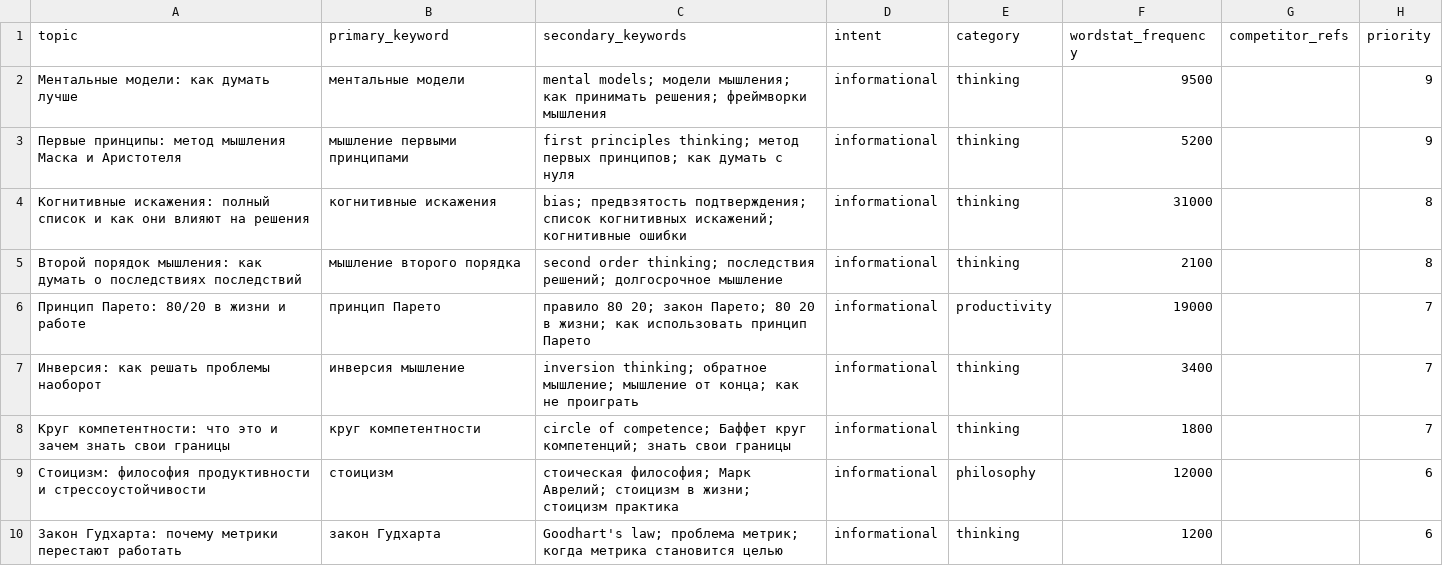
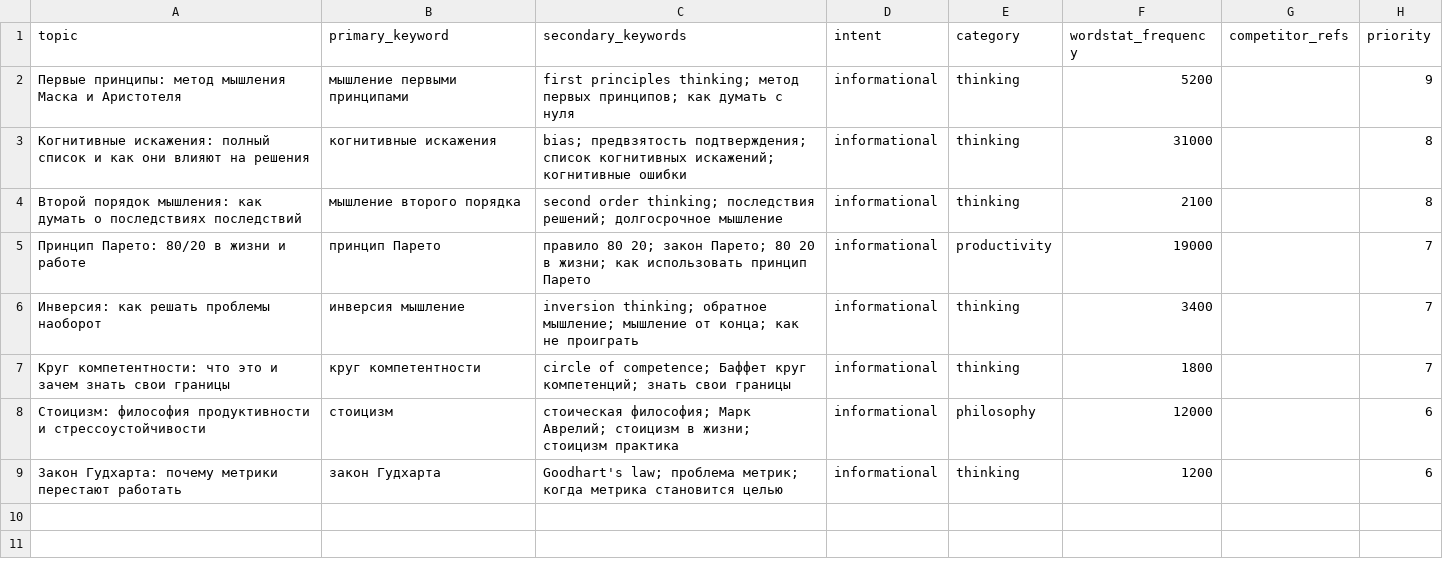
Before and after one commit to zyulinspace-stack/distill-seo, a CSV file: content-factory/data/topics_backlog.csv, drawn as a sheet.

Commit message:
content-factory: update topics csv 2026-06-18

```diff
--- a/content-factory/data/topics_backlog.csv
+++ b/content-factory/data/topics_backlog.csv
@@ -1,3 +1,2 @@
 topic,primary_keyword,secondary_keywords,intent,category,wordstat_frequency,competitor_refs,priority
-Ментальные модели: как думать лучше,ментальные модели,mental models; модели мышления; как принимать решения; фреймворки мышления,informational,thinking,9500,,9
 Первые принципы: метод мышления Маска и Аристотеля,мышление первыми принципами,first principles thinking; метод первых принципов; как думать с нуля,informational,thinking,5200,,9
```
Also changed, not shown: content-factory/data/topics_used.csv.
